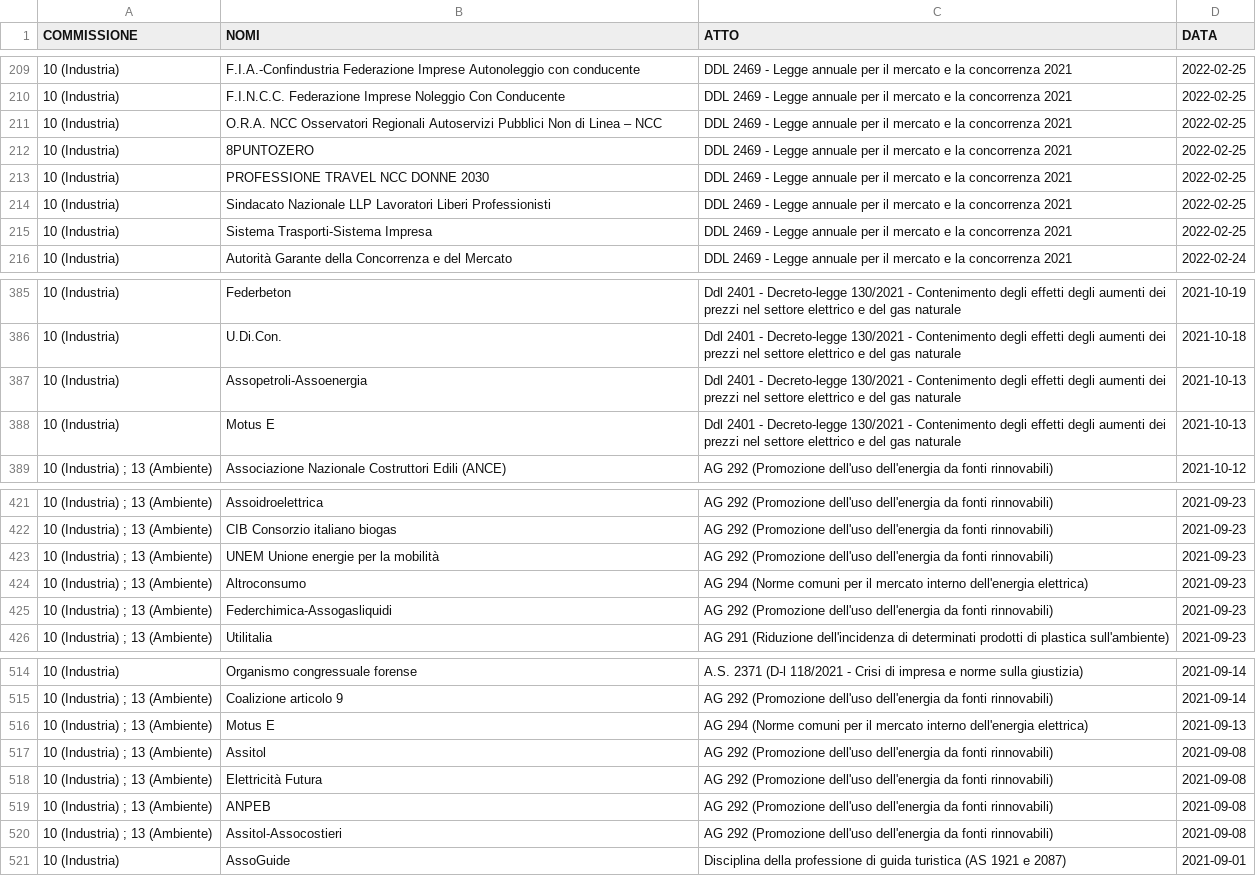
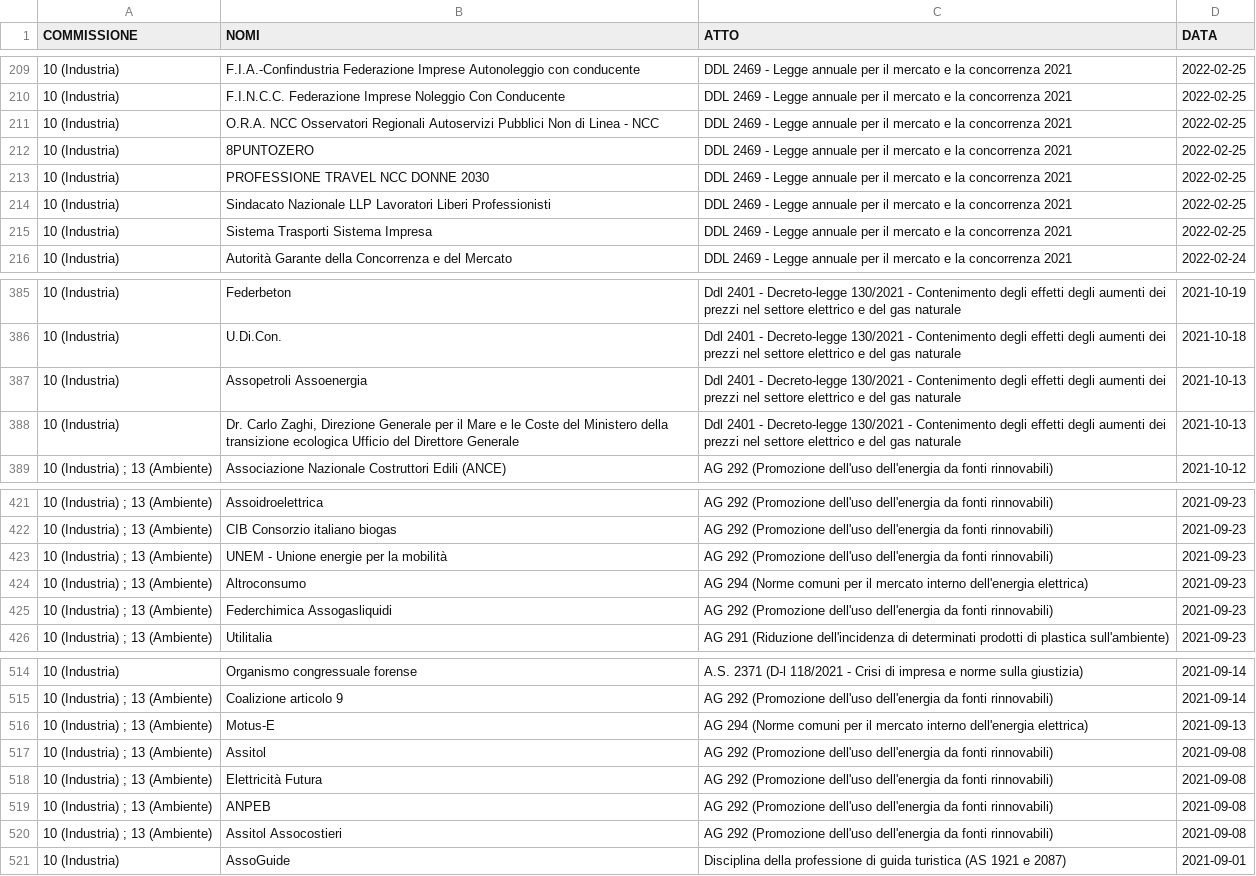
Before and after one commit to simonedeluca/audizioni_informali, a CSV file: data/preprocessed_data/C10.csv, drawn as a sheet; only a part is shown, gaps mark what is left out; the diff covers the shown part only.

Commit message:
fix error in saving data

```diff
--- a/data/preprocessed_data/C10.csv
+++ b/data/preprocessed_data/C10.csv
@@ -210,3 +210,3 @@
 "10 (Industria)","F.I.N.C.C. Federazione Imprese Noleggio Con Conducente","DDL 2469 - Legge annuale per il mercato e la concorrenza 2021",2022-02-25
-"10 (Industria)","O.R.A. NCC Osservatori Regionali Autoservizi Pubblici Non di Linea – NCC","DDL 2469 - Legge annuale per il mercato e la concorrenza 2021",2022-02-25
+"10 (Industria)","O.R.A. NCC Osservatori Regionali Autoservizi Pubblici Non di Linea - NCC","DDL 2469 - Legge annuale per il mercato e la concorrenza 2021",2022-02-25
 "10 (Industria)","8PUNTOZERO","DDL 2469 - Legge annuale per il mercato e la concorrenza 2021",2022-02-25
@@ -214,3 +214,3 @@
 "10 (Industria)","Sindacato Nazionale LLP Lavoratori Liberi Professionisti","DDL 2469 - Legge annuale per il mercato e la concorrenza 2021",2022-02-25
-"10 (Industria)","Sistema Trasporti-Sistema Impresa","DDL 2469 - Legge annuale per il mercato e la concorrenza 2021",2022-02-25
+"10 (Industria)","Sistema Trasporti Sistema Impresa","DDL 2469 - Legge annuale per il mercato e la concorrenza 2021",2022-02-25
 "10 (Industria)","Autorità Garante della Concorrenza e del Mercato","DDL 2469 - Legge annuale per il mercato e la concorrenza 2021",2022-02-24
@@ -386,4 +386,4 @@
 "10 (Industria)","U.Di.Con.","Ddl 2401 - Decreto-legge 130/2021 - Contenimento degli effetti degli aumenti dei prezzi nel settore elettrico e del gas naturale",2021-10-18
-"10 (Industria)","Assopetroli-Assoenergia","Ddl 2401 - Decreto-legge 130/2021 - Contenimento degli effetti degli aumenti dei prezzi nel settore elettrico e del gas naturale",2021-10-13
-"10 (Industria)","Motus E","Ddl 2401 - Decreto-legge 130/2021 - Contenimento degli effetti degli aumenti dei prezzi nel settore elettrico e del gas naturale",2021-10-13
+"10 (Industria)","Assopetroli Assoenergia","Ddl 2401 - Decreto-legge 130/2021 - Contenimento degli effetti degli aumenti dei prezzi nel settore elettrico e del gas naturale",2021-10-13
+"10 (Industria)","Dr. Carlo Zaghi, Direzione Generale per il Mare e le Coste del Ministero della transizione ecologica Ufficio del Direttore Generale","Ddl 2401 - Decreto-legge 130/2021 - Contenimento degli effetti degli aumenti dei prezzi nel settore elettrico e del gas naturale",2021-10-13
 "10 (Industria) ; 13 (Ambiente)","Associazione Nazionale Costruttori Edili (ANCE)","AG 292 (Promozione dell'uso dell'energia da fonti rinnovabili)",2021-10-12
@@ -422,5 +422,5 @@
 "10 (Industria) ; 13 (Ambiente)","CIB Consorzio italiano biogas","AG 292 (Promozione dell'uso dell'energia da fonti rinnovabili)",2021-09-23
-"10 (Industria) ; 13 (Ambiente)","UNEM Unione energie per la mobilità","AG 292 (Promozione dell'uso dell'energia da fonti rinnovabili)",2021-09-23
+"10 (Industria) ; 13 (Ambiente)","UNEM - Unione energie per la mobilità","AG 292 (Promozione dell'uso dell'energia da fonti rinnovabili)",2021-09-23
 "10 (Industria) ; 13 (Ambiente)","Altroconsumo","AG 294 (Norme comuni per il mercato interno dell'energia elettrica)",2021-09-23
-"10 (Industria) ; 13 (Ambiente)","Federchimica-Assogasliquidi","AG 292 (Promozione dell'uso dell'energia da fonti rinnovabili)",2021-09-23
+"10 (Industria) ; 13 (Ambiente)","Federchimica Assogasliquidi","AG 292 (Promozione dell'uso dell'energia da fonti rinnovabili)",2021-09-23
 "10 (Industria) ; 13 (Ambiente)","Utilitalia","AG 291 (Riduzione dell'incidenza di determinati prodotti di plastica sull'ambiente)",2021-09-23
@@ -515,3 +515,3 @@
 "10 (Industria) ; 13 (Ambiente)","Coalizione articolo 9","AG 292 (Promozione dell'uso dell'energia da fonti rinnovabili)",2021-09-14
-"10 (Industria) ; 13 (Ambiente)","Motus E","AG 294 (Norme comuni per il mercato interno dell'energia elettrica)",2021-09-13
+"10 (Industria) ; 13 (Ambiente)","Motus-E","AG 294 (Norme comuni per il mercato interno dell'energia elettrica)",2021-09-13
 "10 (Industria) ; 13 (Ambiente)","Assitol","AG 292 (Promozione dell'uso dell'energia da fonti rinnovabili)",2021-09-08
@@ -519,3 +519,3 @@
 "10 (Industria) ; 13 (Ambiente)","ANPEB","AG 292 (Promozione dell'uso dell'energia da fonti rinnovabili)",2021-09-08
-"10 (Industria) ; 13 (Ambiente)","Assitol-Assocostieri","AG 292 (Promozione dell'uso dell'energia da fonti rinnovabili)",2021-09-08
+"10 (Industria) ; 13 (Ambiente)","Assitol Assocostieri","AG 292 (Promozione dell'uso dell'energia da fonti rinnovabili)",2021-09-08
 "10 (Industria)","AssoGuide","Disciplina della professione di guida turistica (AS 1921 e 2087)",2021-09-01
```
Also changed, not shown: 31 edited cells elsewhere in this file, 1 other file.
